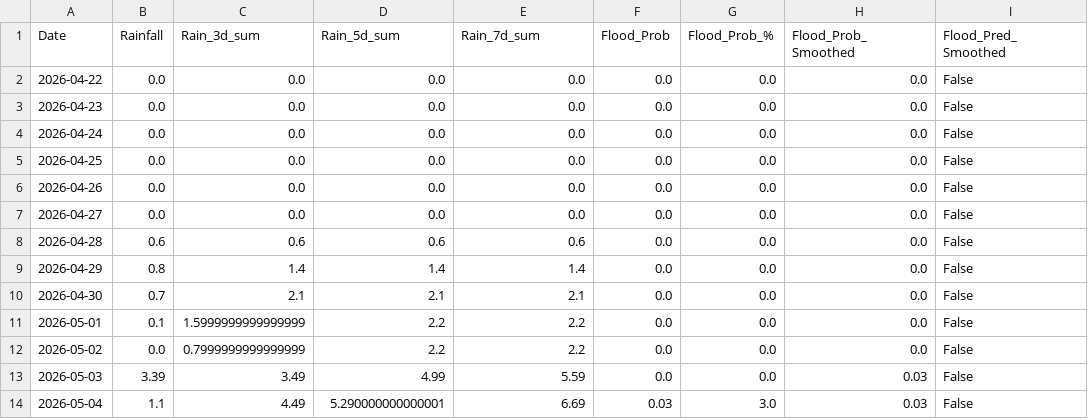
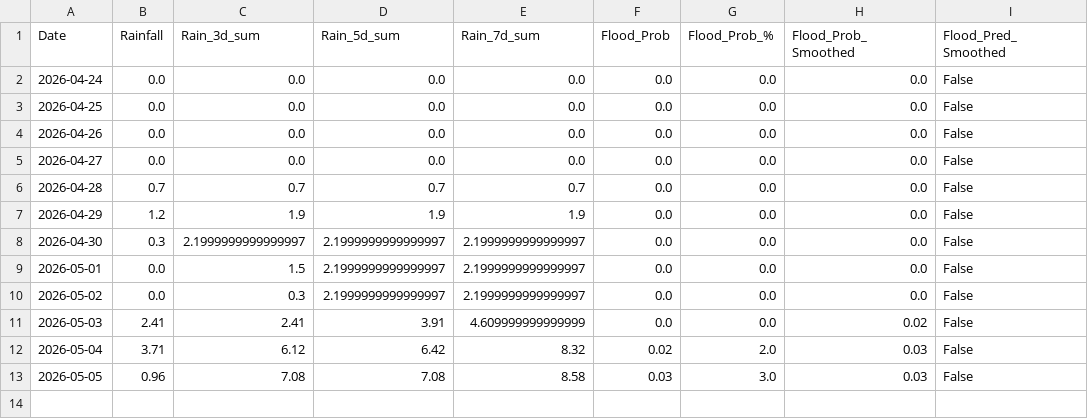
Before and after one commit to jajoojay/Matsya-Flood-detector, a CSV file: backend/csv_generator/flood_prediction.csv, drawn as a sheet.

```diff
--- a/backend/csv_generator/flood_prediction.csv
+++ b/backend/csv_generator/flood_prediction.csv
@@ -1,4 +1,2 @@
 Date,Rainfall,Rain_3d_sum,Rain_5d_sum,Rain_7d_sum,Flood_Prob,Flood_Prob_%,Flood_Prob_Smoothed,Flood_Pred_Smoothed
-2026-04-22,0.0,0.0,0.0,0.0,0.0,0.0,0.0,False
-2026-04-23,0.0,0.0,0.0,0.0,0.0,0.0,0.0,False
 2026-04-24,0.0,0.0,0.0,0.0,0.0,0.0,0.0,False
@@ -7,8 +5,9 @@ Date,Rainfall,Rain_3d_sum,Rain_5d_sum,Rain_7d_sum,Flood_Prob,Flood_Prob_%,Flood_
 2026-04-27,0.0,0.0,0.0,0.0,0.0,0.0,0.0,False
-2026-04-28,0.6,0.6,0.6,0.6,0.0,0.0,0.0,False
-2026-04-29,0.8,1.4,1.4,1.4,0.0,0.0,0.0,False
-2026-04-30,0.7,2.1,2.1,2.1,0.0,0.0,0.0,False
-2026-05-01,0.1,1.5999999999999999,2.2,2.2,0.0,0.0,0.0,False
-2026-05-02,0.0,0.7999999999999999,2.2,2.2,0.0,0.0,0.0,False
-2026-05-03,3.39,3.49,4.99,5.59,0.0,0.0,0.03,False
-2026-05-04,1.1,4.49,5.290000000000001,6.69,0.03,3.0,0.03,False
+2026-04-28,0.7,0.7,0.7,0.7,0.0,0.0,0.0,False
+2026-04-29,1.2,1.9,1.9,1.9,0.0,0.0,0.0,False
+2026-04-30,0.3,2.1999999999999997,2.1999999999999997,2.1999999999999997,0.0,0.0,0.0,False
+2026-05-01,0.0,1.5,2.1999999999999997,2.1999999999999997,0.0,0.0,0.0,False
+2026-05-02,0.0,0.3,2.1999999999999997,2.1999999999999997,0.0,0.0,0.0,False
+2026-05-03,2.41,2.41,3.91,4.609999999999999,0.0,0.0,0.02,False
+2026-05-04,3.71,6.12,6.42,8.32,0.02,2.0,0.03,False
+2026-05-05,0.96,7.08,7.08,8.58,0.03,3.0,0.03,False
```
Also changed, not shown: backend/flood_detector/flood_forecast.csv, 3 other files.
